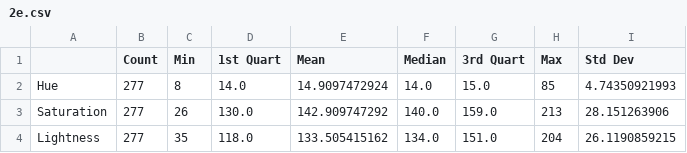
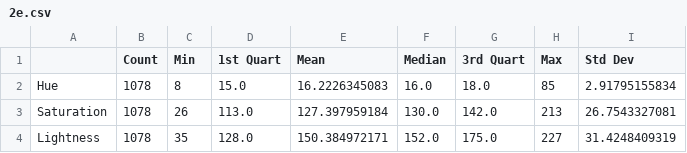
Before and after one commit to ant3017/euro-coin-classifier, a CSV file: reports/2e.csv, drawn as a sheet.

```diff
--- a/reports/2e.csv
+++ b/reports/2e.csv
@@ -1,4 +1,4 @@
 ,Count,Min,1st Quart,Mean,Median,3rd Quart,Max,Std Dev
-Hue,277,8,14.0,14.9097472924,14.0,15.0,85,4.74350921993
-Saturation,277,26,130.0,142.909747292,140.0,159.0,213,28.151263906
-Lightness,277,35,118.0,133.505415162,134.0,151.0,204,26.1190859215
+Hue,1078,8,15.0,16.2226345083,16.0,18.0,85,2.91795155834
+Saturation,1078,26,113.0,127.397959184,130.0,142.0,213,26.7543327081
+Lightness,1078,35,128.0,150.384972171,152.0,175.0,227,31.4248409319
```
Also changed, not shown: reports/10c.csv, reports/1e.csv, 6 other files.
